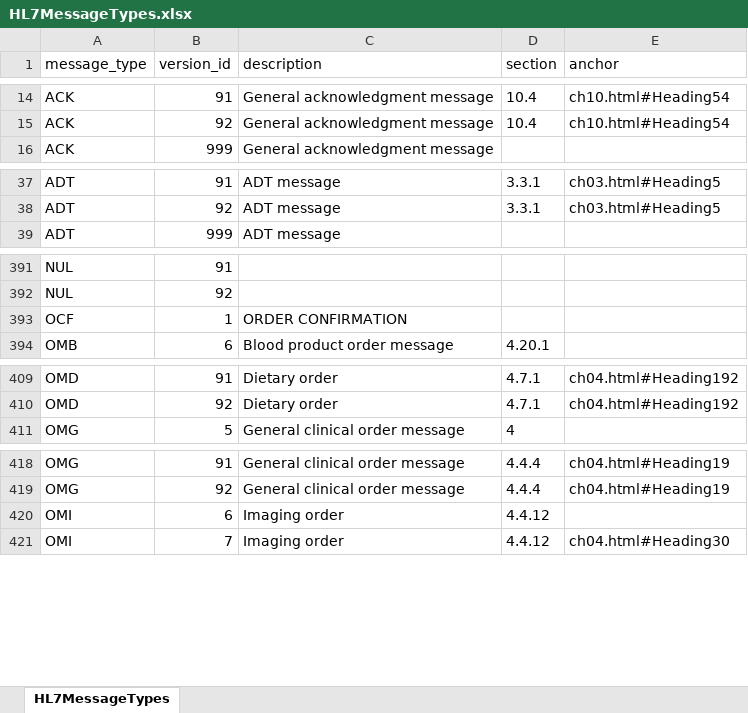
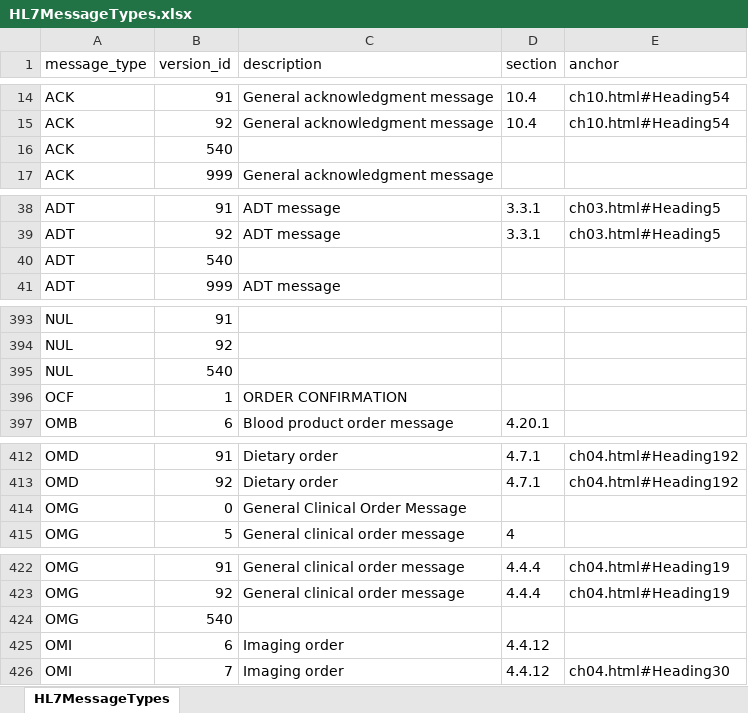
Before and after one commit to usnistgov/igamt-hl7tools2lite, an Excel workbook: src/main/resources/accessExp/HL7MessageTypes.xlsx, sheet HL7MessageTypes, drawn as a sheet; only a part is shown, gaps mark what is left out; values as stored, in another font and other column widths than the file's, no borders; the diff covers the shown part only; the diff names each change by its address in the sheet, - before the commit and + after, or states it on an @@ line.

```diff
--- a/src/main/resources/accessExp/HL7MessageTypes.xlsx (sheet HL7MessageTypes)
+++ b/src/main/resources/accessExp/HL7MessageTypes.xlsx (sheet HL7MessageTypes)
+row 16: ACK | 540
+row 40: ADT | 540
+row 395: NUL | 540
+row 414: OMG | 0 | General Clinical Order Message
+row 424: OMG | 540
```
Also changed, not shown: 4 added rows elsewhere in this sheet, src/main/resources/accessExp/HL7DataStructures.xlsx, src/main/resources/accessExp/HL7DataTypes.xlsx, 51 other files.
